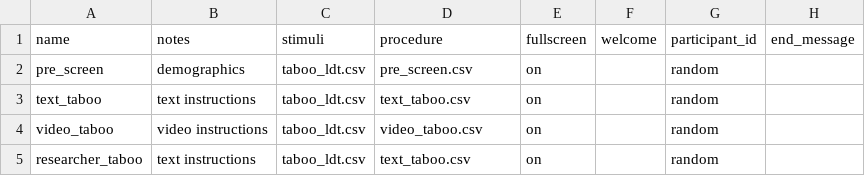
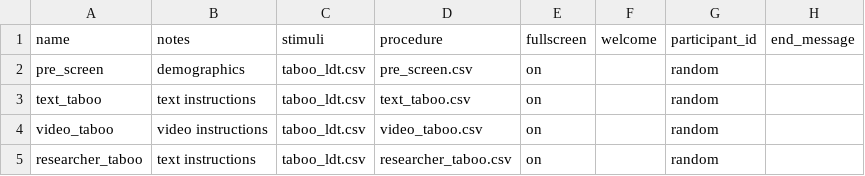
Before and after one commit to tdepsych/collector-experiments, a CSV file: User/Projects/msc_dissertation/conditions.csv, drawn as a sheet; only a part is shown; the diff names each change by its address in the sheet, - before the commit and + after, or states it on an @@ line.

Commit message:
Created specific RG procedure

```diff
--- a/User/Projects/msc_dissertation/conditions.csv
+++ b/User/Projects/msc_dissertation/conditions.csv
-D5 (procedure): text_taboo.csv
+D5 (procedure): researcher_taboo.csv
```
Also changed, not shown: 3 other files.
